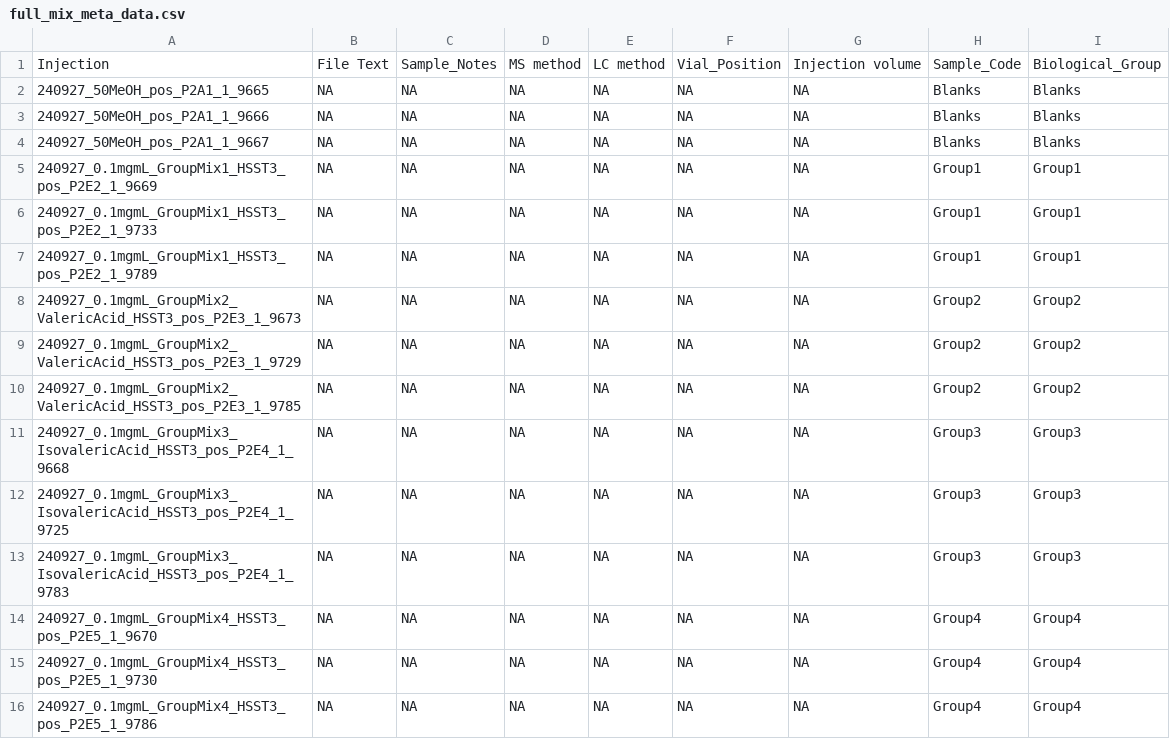
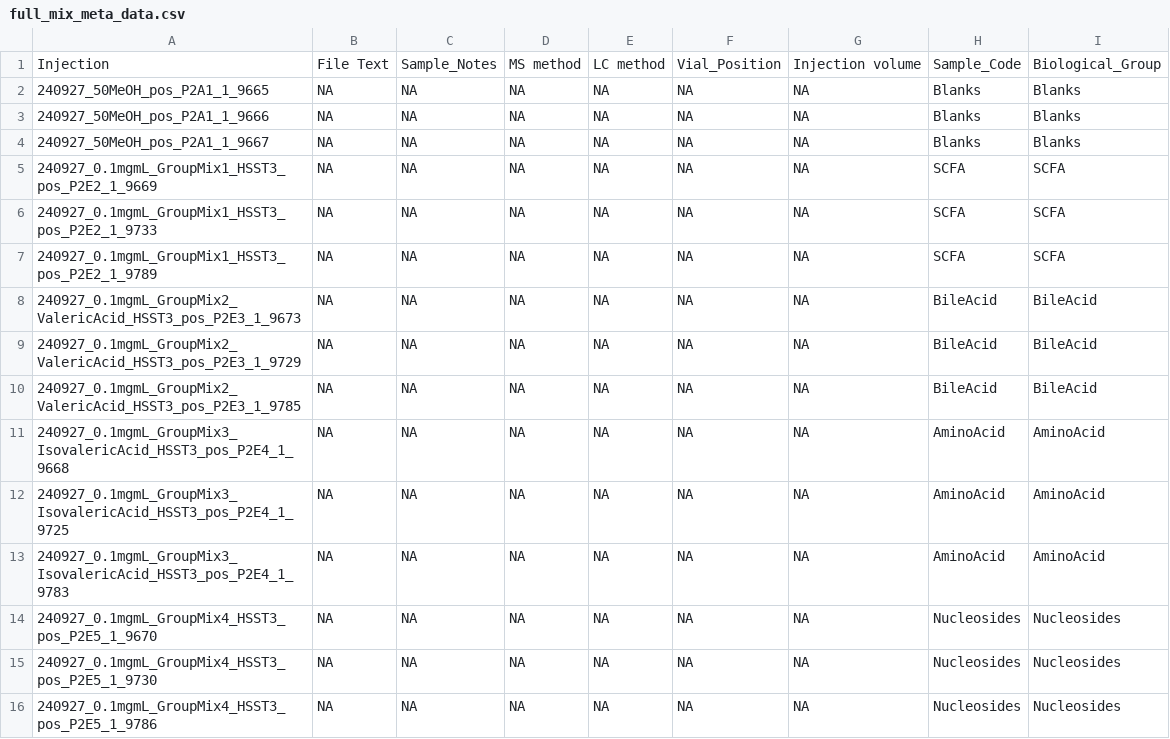
Before and after one commit to mums2/mums2, a CSV file: inst/extdata/full_mix_meta_data.csv, drawn as a sheet; only a part is shown; the diff covers the shown part only.

Commit message:
Adding proper group names to example dataset, also uncommenting the `compute_molecular_formula()` function in the vignette

```diff
--- a/inst/extdata/full_mix_meta_data.csv
+++ b/inst/extdata/full_mix_meta_data.csv
@@ -5,12 +5,12 @@
-"240927_0.1mgmL_GroupMix1_HSST3_pos_P2E2_1_9669",NA,NA,NA,NA,NA,NA,"Group1","Group1"
-"240927_0.1mgmL_GroupMix1_HSST3_pos_P2E2_1_9733",NA,NA,NA,NA,NA,NA,"Group1","Group1"
-"240927_0.1mgmL_GroupMix1_HSST3_pos_P2E2_1_9789",NA,NA,NA,NA,NA,NA,"Group1","Group1"
-"240927_0.1mgmL_GroupMix2_ValericAcid_HSST3_pos_P2E3_1_9673",NA,NA,NA,NA,NA,NA,"Group2","Group2"
-"240927_0.1mgmL_GroupMix2_ValericAcid_HSST3_pos_P2E3_1_9729",NA,NA,NA,NA,NA,NA,"Group2","Group2"
-"240927_0.1mgmL_GroupMix2_ValericAcid_HSST3_pos_P2E3_1_9785",NA,NA,NA,NA,NA,NA,"Group2","Group2"
-"240927_0.1mgmL_GroupMix3_IsovalericAcid_HSST3_pos_P2E4_1_9668",NA,NA,NA,NA,NA,NA,"Group3","Group3"
-"240927_0.1mgmL_GroupMix3_IsovalericAcid_HSST3_pos_P2E4_1_9725",NA,NA,NA,NA,NA,NA,"Group3","Group3"
-"240927_0.1mgmL_GroupMix3_IsovalericAcid_HSST3_pos_P2E4_1_9783",NA,NA,NA,NA,NA,NA,"Group3","Group3"
-"240927_0.1mgmL_GroupMix4_HSST3_pos_P2E5_1_9670",NA,NA,NA,NA,NA,NA,"Group4","Group4"
-"240927_0.1mgmL_GroupMix4_HSST3_pos_P2E5_1_9730",NA,NA,NA,NA,NA,NA,"Group4","Group4"
-"240927_0.1mgmL_GroupMix4_HSST3_pos_P2E5_1_9786",NA,NA,NA,NA,NA,NA,"Group4","Group4"
+240927_0.1mgmL_GroupMix1_HSST3_pos_P2E2_1_9669,NA,NA,NA,NA,NA,NA,SCFA,SCFA
+240927_0.1mgmL_GroupMix1_HSST3_pos_P2E2_1_9733,NA,NA,NA,NA,NA,NA,SCFA,SCFA
+240927_0.1mgmL_GroupMix1_HSST3_pos_P2E2_1_9789,NA,NA,NA,NA,NA,NA,SCFA,SCFA
+240927_0.1mgmL_GroupMix2_ValericAcid_HSST3_pos_P2E3_1_9673,NA,NA,NA,NA,NA,NA,BileAcid,BileAcid
+240927_0.1mgmL_GroupMix2_ValericAcid_HSST3_pos_P2E3_1_9729,NA,NA,NA,NA,NA,NA,BileAcid,BileAcid
+240927_0.1mgmL_GroupMix2_ValericAcid_HSST3_pos_P2E3_1_9785,NA,NA,NA,NA,NA,NA,BileAcid,BileAcid
+240927_0.1mgmL_GroupMix3_IsovalericAcid_HSST3_pos_P2E4_1_9668,NA,NA,NA,NA,NA,NA,AminoAcid,AminoAcid
+240927_0.1mgmL_GroupMix3_IsovalericAcid_HSST3_pos_P2E4_1_9725,NA,NA,NA,NA,NA,NA,AminoAcid,AminoAcid
+240927_0.1mgmL_GroupMix3_IsovalericAcid_HSST3_pos_P2E4_1_9783,NA,NA,NA,NA,NA,NA,AminoAcid,AminoAcid
+240927_0.1mgmL_GroupMix4_HSST3_pos_P2E5_1_9670,NA,NA,NA,NA,NA,NA,Nucleosides,Nucleosides
+240927_0.1mgmL_GroupMix4_HSST3_pos_P2E5_1_9730,NA,NA,NA,NA,NA,NA,Nucleosides,Nucleosides
+240927_0.1mgmL_GroupMix4_HSST3_pos_P2E5_1_9786,NA,NA,NA,NA,NA,NA,Nucleosides,Nucleosides
```
Also changed, not shown: 24 edited cells elsewhere in this file, 1 other file.
